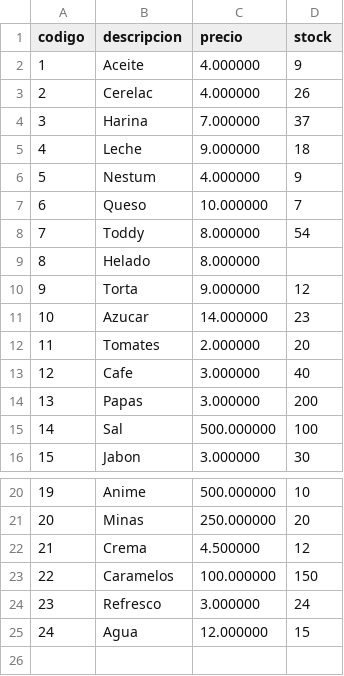
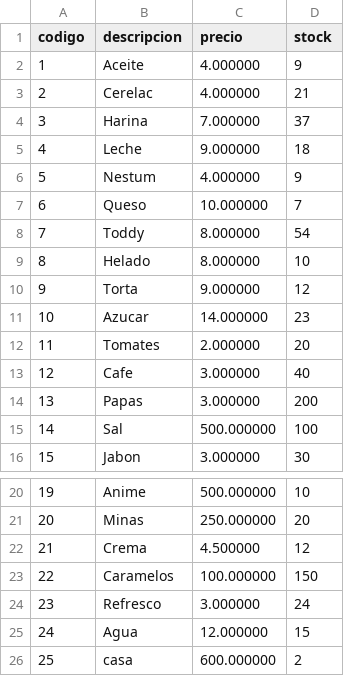
Before and after one commit to Old-Lx/CI-2126, a CSV file: EquipoRed/productos.csv, drawn as a sheet; only a part is shown, gaps mark what is left out.

```diff
--- a/EquipoRed/productos.csv
+++ b/EquipoRed/productos.csv
@@ -2,3 +2,3 @@ codigo;descripcion;precio;stock
 1;Aceite;4.000000;9
-2;Cerelac;4.000000;26
+2;Cerelac;4.000000;21
 3;Harina;7.000000;37
@@ -8,3 +8,3 @@ codigo;descripcion;precio;stock
 7;Toddy;8.000000;54
-8;Helado;8.000000;
+8;Helado;8.000000;10
 9;Torta;9.000000;12
@@ -25 +25,2 @@ codigo;descripcion;precio;stock
 24;Agua;12.000000;15
+25;casa;600.000000;2
```
Also changed, not shown: EquipoRed/clientes.csv, 4 other files.
